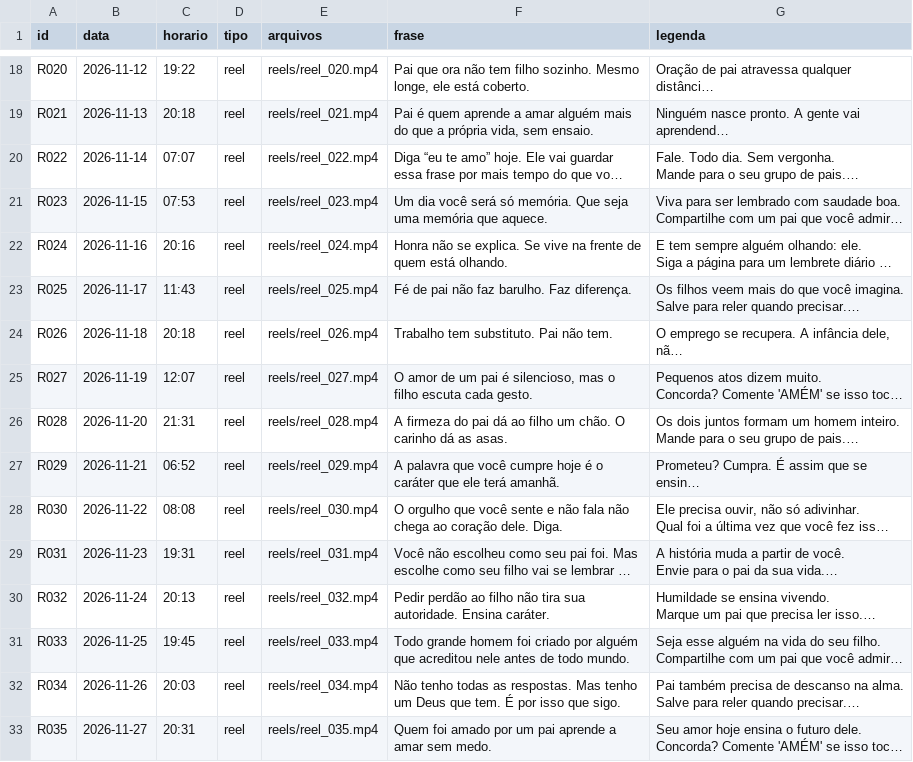
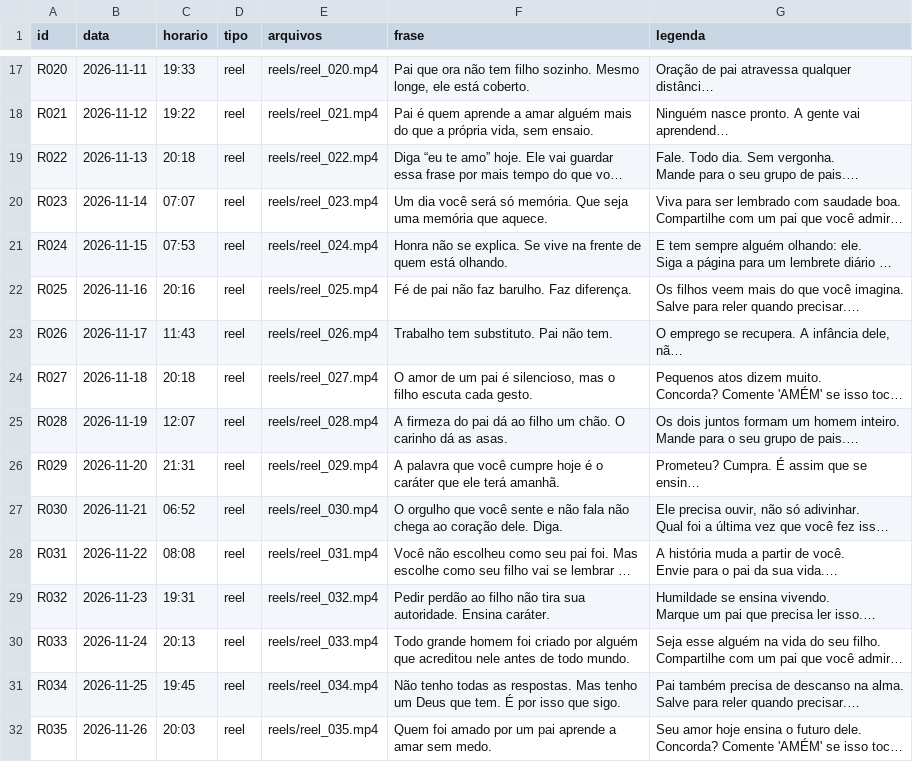
Before and after one commit to OlhardePaiPost/olhar-de-pai, a CSV file: calendario.csv, drawn as a sheet; only a part is shown, gaps mark what is left out; long unchanged cells end in …; addresses are those after the commit; the diff covers the shown part only; the diff names each change by its address in the sheet, - before the commit and + after, or states it on an @@ line.

```diff
--- a/calendario.csv
+++ b/calendario.csv
-B17 (data): 2026-11-12
+B17 (data): 2026-11-11
-C17 (horario): 19:22
+C17 (horario): 19:33
-B18 (data): 2026-11-13
+B18 (data): 2026-11-12
-C18 (horario): 20:18
+C18 (horario): 19:22
-B19 (data): 2026-11-14
+B19 (data): 2026-11-13
-C19 (horario): 07:07
+C19 (horario): 20:18
-B20 (data): 2026-11-15
+B20 (data): 2026-11-14
-C20 (horario): 07:53
+C20 (horario): 07:07
-B21 (data): 2026-11-16
+B21 (data): 2026-11-15
-C21 (horario): 20:16
+C21 (horario): 07:53
-B22 (data): 2026-11-17
+B22 (data): 2026-11-16
-C22 (horario): 11:43
+C22 (horario): 20:16
-B23 (data): 2026-11-18
+B23 (data): 2026-11-17
-C23 (horario): 20:18
+C23 (horario): 11:43
-B24 (data): 2026-11-19
+B24 (data): 2026-11-18
-C24 (horario): 12:07
+C24 (horario): 20:18
-B25 (data): 2026-11-20
+B25 (data): 2026-11-19
-C25 (horario): 21:31
+C25 (horario): 12:07
-B26 (data): 2026-11-21
+B26 (data): 2026-11-20
-C26 (horario): 06:52
+C26 (horario): 21:31
-B27 (data): 2026-11-22
+B27 (data): 2026-11-21
-C27 (horario): 08:08
+C27 (horario): 06:52
-B28 (data): 2026-11-23
+B28 (data): 2026-11-22
-C28 (horario): 19:31
+C28 (horario): 08:08
-B29 (data): 2026-11-24
+B29 (data): 2026-11-23
-C29 (horario): 20:13
+C29 (horario): 19:31
-B30 (data): 2026-11-25
+B30 (data): 2026-11-24
-C30 (horario): 19:45
+C30 (horario): 20:13
-B31 (data): 2026-11-26
+B31 (data): 2026-11-25
-C31 (horario): 20:03
+C31 (horario): 19:45
-B32 (data): 2026-11-27
+B32 (data): 2026-11-26
-C32 (horario): 20:31
+C32 (horario): 20:03
```
Also changed, not shown: 1 removed row and 146 edited cells elsewhere in this file.
